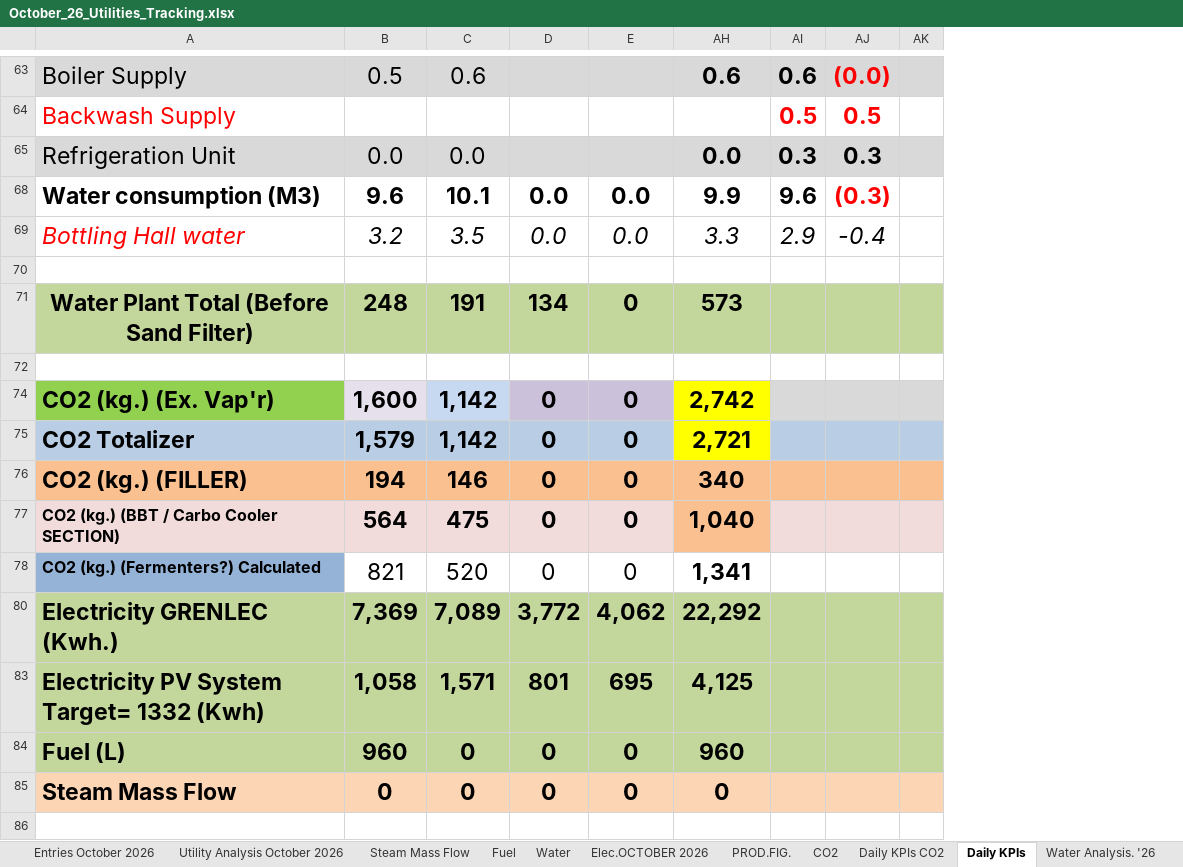
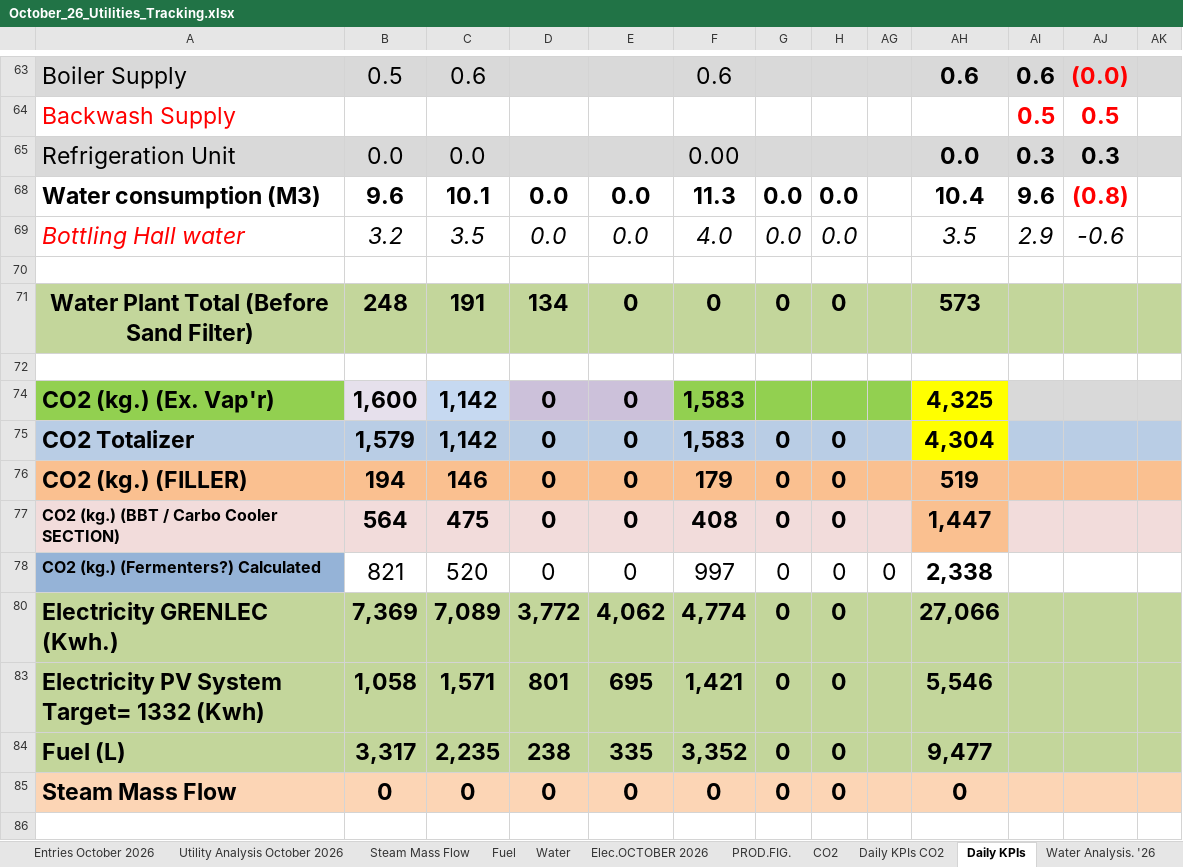
Before and after one commit to cbggrenada/dashboard, an Excel workbook: data/raw/October_26_Utilities_Tracking.xlsx, sheet Daily KPIs, drawn as a sheet; only a part is shown, gaps mark what is left out; values as stored, in another font and other column widths than the file's, no borders; charts and pictures and conditional formats not drawn; removed rows and columns are numbered as before the commit, all else as after; the diff covers the shown part only; the diff names each change by its address in the sheet, - before the commit and + after, or states it on an @@ line.

```diff
--- a/data/raw/October_26_Utilities_Tracking.xlsx (sheet Daily KPIs)
+++ b/data/raw/October_26_Utilities_Tracking.xlsx (sheet Daily KPIs)
@@ column F unhidden, rows 63-83: 0.6 |  | 0.00 | 11.3 | 4.0 |  | 0 |  | 1,583 | 1,583 | 179 | 408 | 997 | 4,774 | 1,421; row 85: 0 @@
@@ column G unhidden, rows 68-83: 0.0 | 0.0 |  | 0 |  |  | 0 | 0 | 0 | 0 | 0 | 0; row 85: 0 @@
@@ column H unhidden, rows 68-83: 0.0 | 0.0 |  | 0 |  |  | 0 | 0 | 0 | 0 | 0 | 0; row 85: 0 @@
@@ column AG unhidden, row 78: 0 @@
-AH68: 9.9
+AH68: 10.4
-AJ68: (0.3)
+AJ68: (0.8)
-AH69: 3.3
+AH69: 3.5
-AJ69: -0.4
+AJ69: -0.6
-AH74: 2,742
+AH74: 4,325
-AH75: 2,721
+AH75: 4,304
-AH76: 340
+AH76: 519
-AH77: 1,040
+AH77: 1,447
-AH78: 1,341
+AH78: 2,338
-AH80: 22,292
+AH80: 27,066
-AH83: 4,125
+AH83: 5,546
-row 84: Fuel (L) | 960 | 0 | 0 | 0 | 960
+row 84: Fuel (L) | 3,317 | 2,235 | 238 | 335 | 3,352 | 0 | 0 |  | 9,477
```
Also changed, not shown: 1 added row, 1 removed row, 31 edited cells and cell formats elsewhere in this sheet, sheet Daily KPIs CO2, sheet Water, sheet Fuel, sheet Utility Analysis October 2026, sheet Entries October 2026, sheet Water Analysis. '26, 3 more sheets, hidden cells, charts or pictures, data/raw/FTR Calculations 2026.xlsx, data/raw/Gross_Efficiency_2026.xlsx, 2 other files.
